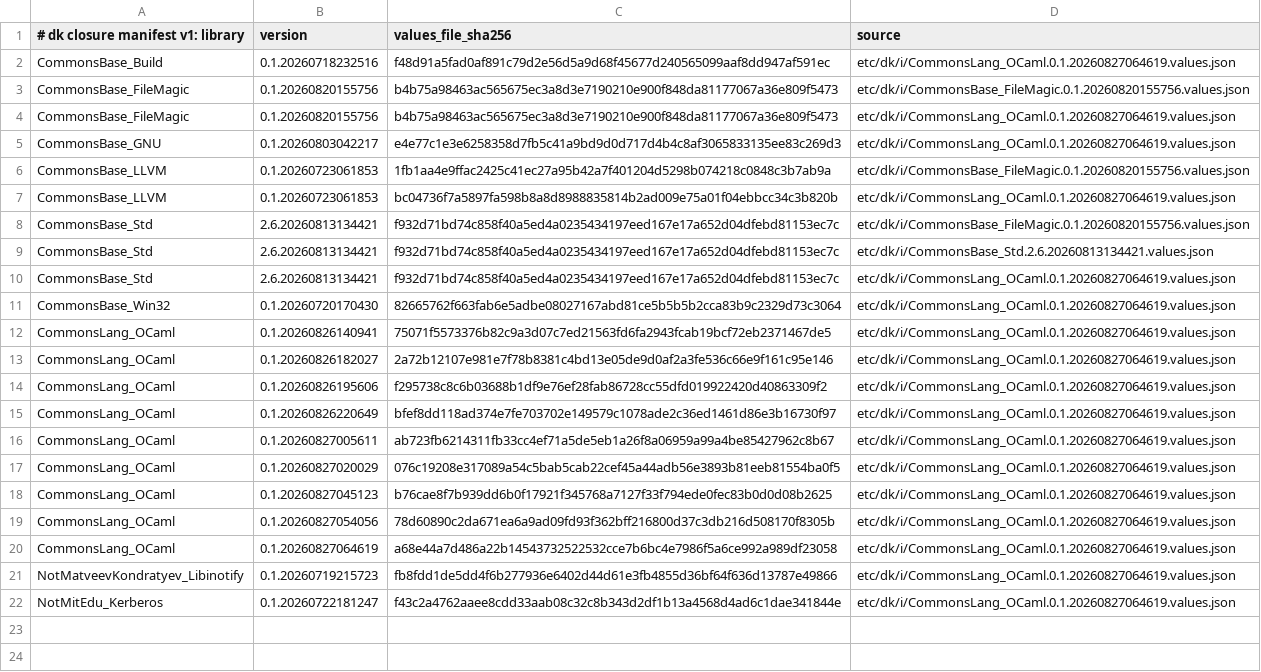
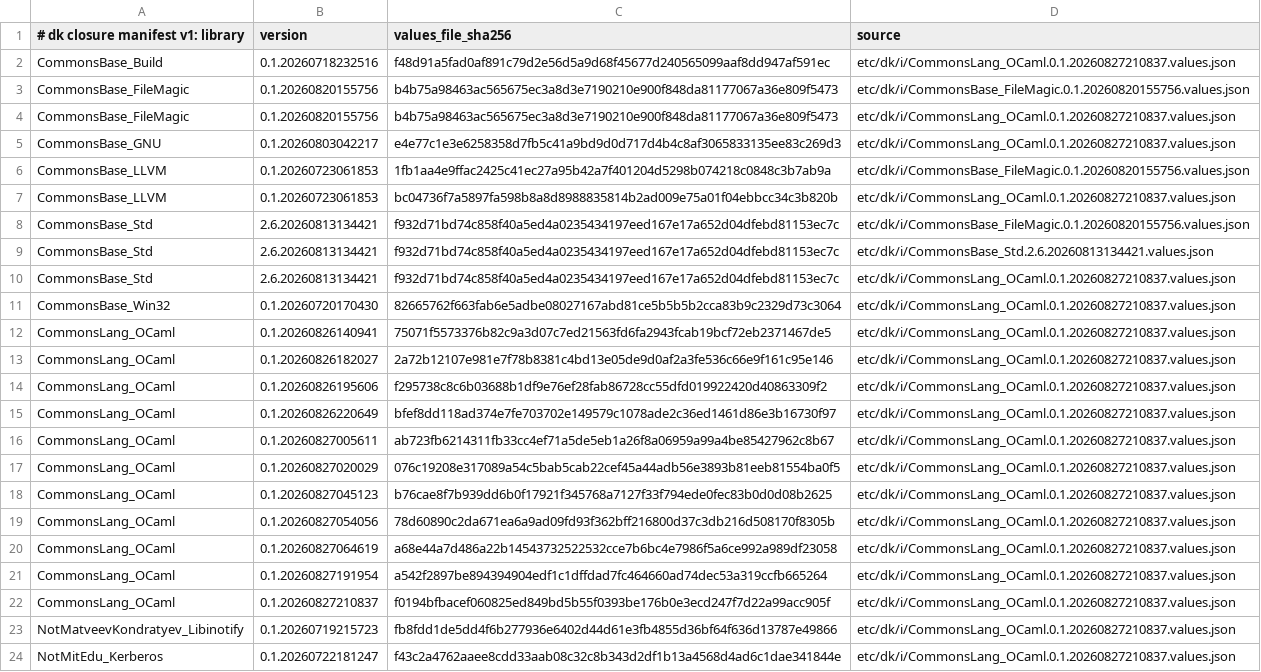
Before and after one commit to jonahbeckford/ocamlearlybird, a TSV file: etc/dk/i/dk-closure-manifest.tsv, drawn as a sheet; addresses are those after the commit; the diff names each change by its address in the sheet, - before the commit and + after, or states it on an @@ line.

Commit message:
Converge on Dk.OpamLock@1.1.14 generated forms
Repin CommonsLang_OCaml to 0.1.20260827210837, regenerate the adoption forms
with Adopt@1.1.14 reuse_lock=t, upgrade both drivers (Closure + DevPrefix)
with the zero-arg Refresh, and add the warm-silence check to
measure-performance (a healthy warm run saves no trace store).

```diff
--- a/etc/dk/i/dk-closure-manifest.tsv
+++ b/etc/dk/i/dk-closure-manifest.tsv
-D2 (source): etc/dk/i/CommonsLang_OCaml.0.1.20260827064619.values.json
+D2 (source): etc/dk/i/CommonsLang_OCaml.0.1.20260827210837.values.json
-D4:D5 (source): etc/dk/i/CommonsLang_OCaml.0.1.20260827064619.values.json
+D4:D5 (source): etc/dk/i/CommonsLang_OCaml.0.1.20260827210837.values.json
-D7 (source): etc/dk/i/CommonsLang_OCaml.0.1.20260827064619.values.json
+D7 (source): etc/dk/i/CommonsLang_OCaml.0.1.20260827210837.values.json
-D10:D20 (source): etc/dk/i/CommonsLang_OCaml.0.1.20260827064619.values.json
+D10:D20 (source): etc/dk/i/CommonsLang_OCaml.0.1.20260827210837.values.json
+row 21: CommonsLang_OCaml | 0.1.20260827191954 | a542f2897be894394904edf1c1dffdad7fc464660ad74dec53a319ccfb665264 | etc/dk/i/CommonsLang_OCaml.0.1.20260827210837.values.json
+row 22: CommonsLang_OCaml | 0.1.20260827210837 | f0194bfbacef060825ed849bd5b55f0393be176b0e3ecd247f7d22a99acc905f | etc/dk/i/CommonsLang_OCaml.0.1.20260827210837.values.json
-D23:D24 (source): etc/dk/i/CommonsLang_OCaml.0.1.20260827064619.values.json
+D23:D24 (source): etc/dk/i/CommonsLang_OCaml.0.1.20260827210837.values.json
```
Also changed, not shown: 8 other files.
